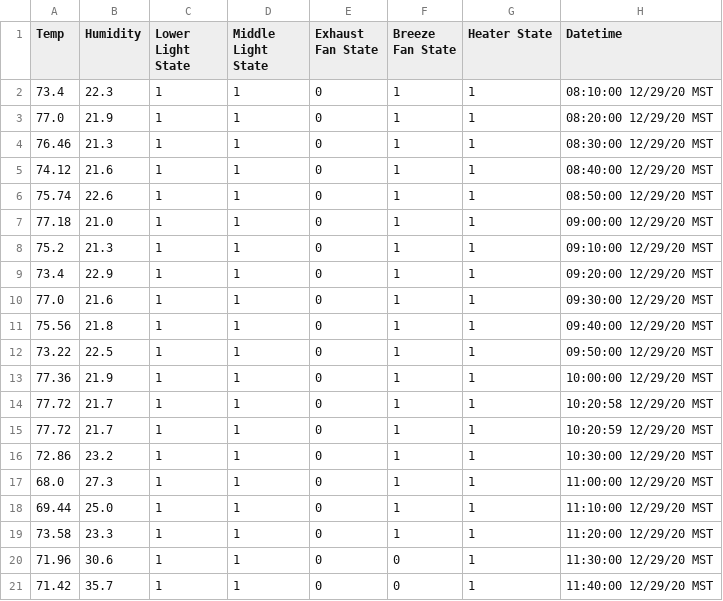
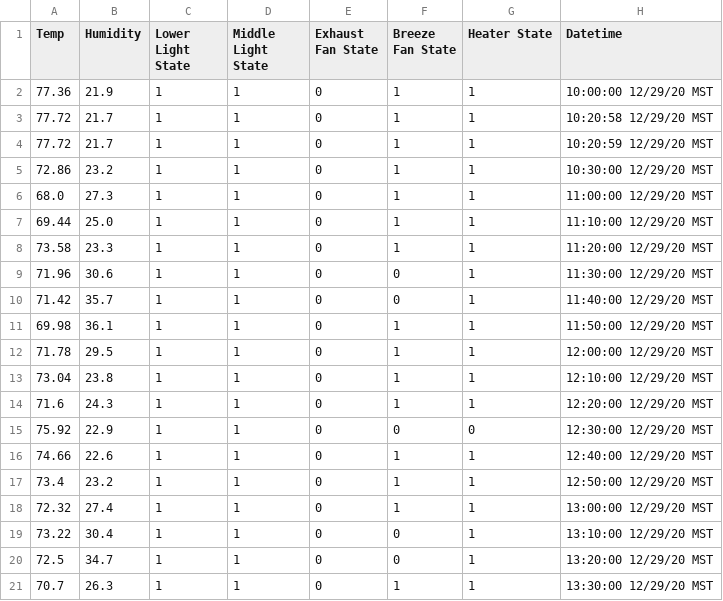
Before and after one commit to thefpoff/grohbot, a CSV file: static/csv/lastdht.csv, drawn as a sheet; removed rows and columns are numbered as before the commit, all else as after; the diff names each change by its address in the sheet, - before the commit and + after, or states it on an @@ line.

```diff
--- a/static/csv/lastdht.csv
+++ b/static/csv/lastdht.csv
-row 2: 73.4 | 22.3 | 1 | 1 | 0 | 1 | 1 | 08:10:00 12/29/20 MST
-row 3: 77.0 | 21.9 | 1 | 1 | 0 | 1 | 1 | 08:20:00 12/29/20 MST
-row 4: 76.46 | 21.3 | 1 | 1 | 0 | 1 | 1 | 08:30:00 12/29/20 MST
-row 5: 74.12 | 21.6 | 1 | 1 | 0 | 1 | 1 | 08:40:00 12/29/20 MST
-row 6: 75.74 | 22.6 | 1 | 1 | 0 | 1 | 1 | 08:50:00 12/29/20 MST
-row 7: 77.18 | 21.0 | 1 | 1 | 0 | 1 | 1 | 09:00:00 12/29/20 MST
-row 8: 75.2 | 21.3 | 1 | 1 | 0 | 1 | 1 | 09:10:00 12/29/20 MST
-row 9: 73.4 | 22.9 | 1 | 1 | 0 | 1 | 1 | 09:20:00 12/29/20 MST
-row 10: 77.0 | 21.6 | 1 | 1 | 0 | 1 | 1 | 09:30:00 12/29/20 MST
-row 11: 75.56 | 21.8 | 1 | 1 | 0 | 1 | 1 | 09:40:00 12/29/20 MST
-row 12: 73.22 | 22.5 | 1 | 1 | 0 | 1 | 1 | 09:50:00 12/29/20 MST
+row 11: 69.98 | 36.1 | 1 | 1 | 0 | 1 | 1 | 11:50:00 12/29/20 MST
+row 12: 71.78 | 29.5 | 1 | 1 | 0 | 1 | 1 | 12:00:00 12/29/20 MST
+row 13: 73.04 | 23.8 | 1 | 1 | 0 | 1 | 1 | 12:10:00 12/29/20 MST
+row 14: 71.6 | 24.3 | 1 | 1 | 0 | 1 | 1 | 12:20:00 12/29/20 MST
+row 15: 75.92 | 22.9 | 1 | 1 | 0 | 0 | 0 | 12:30:00 12/29/20 MST
+row 16: 74.66 | 22.6 | 1 | 1 | 0 | 1 | 1 | 12:40:00 12/29/20 MST
+row 17: 73.4 | 23.2 | 1 | 1 | 0 | 1 | 1 | 12:50:00 12/29/20 MST
+row 18: 72.32 | 27.4 | 1 | 1 | 0 | 1 | 1 | 13:00:00 12/29/20 MST
+row 19: 73.22 | 30.4 | 1 | 1 | 0 | 0 | 1 | 13:10:00 12/29/20 MST
+row 20: 72.5 | 34.7 | 1 | 1 | 0 | 0 | 1 | 13:20:00 12/29/20 MST
+row 21: 70.7 | 26.3 | 1 | 1 | 0 | 1 | 1 | 13:30:00 12/29/20 MST
```
Also changed, not shown: static/csv/dht.csv, 8 other files.
